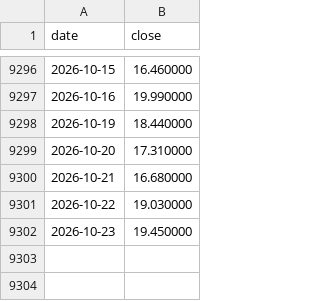
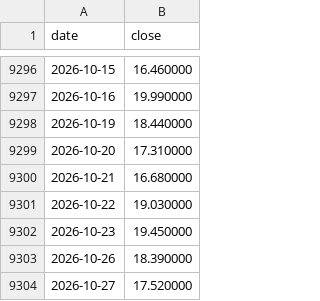
Before and after one commit to vTNT/fear-greed-data, a CSV file: vix_history.csv, drawn as a sheet; only a part is shown, gaps mark what is left out.

```diff
--- a/vix_history.csv
+++ b/vix_history.csv
@@ -9302 +9302,3 @@ date,close
 2026-10-23,19.450000
+2026-10-26,18.390000
+2026-10-27,17.520000
```
